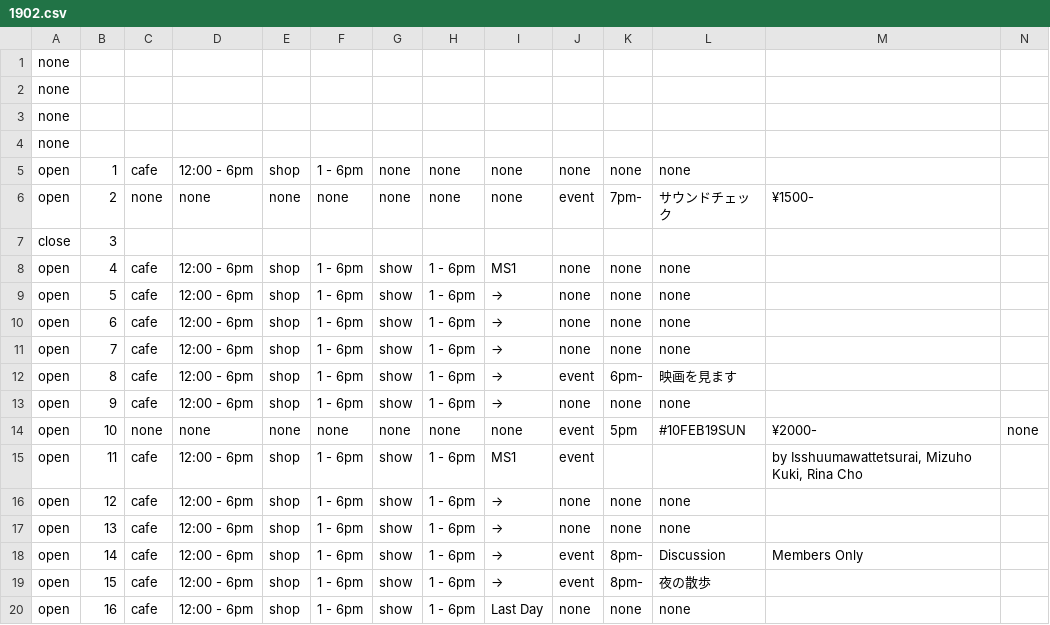
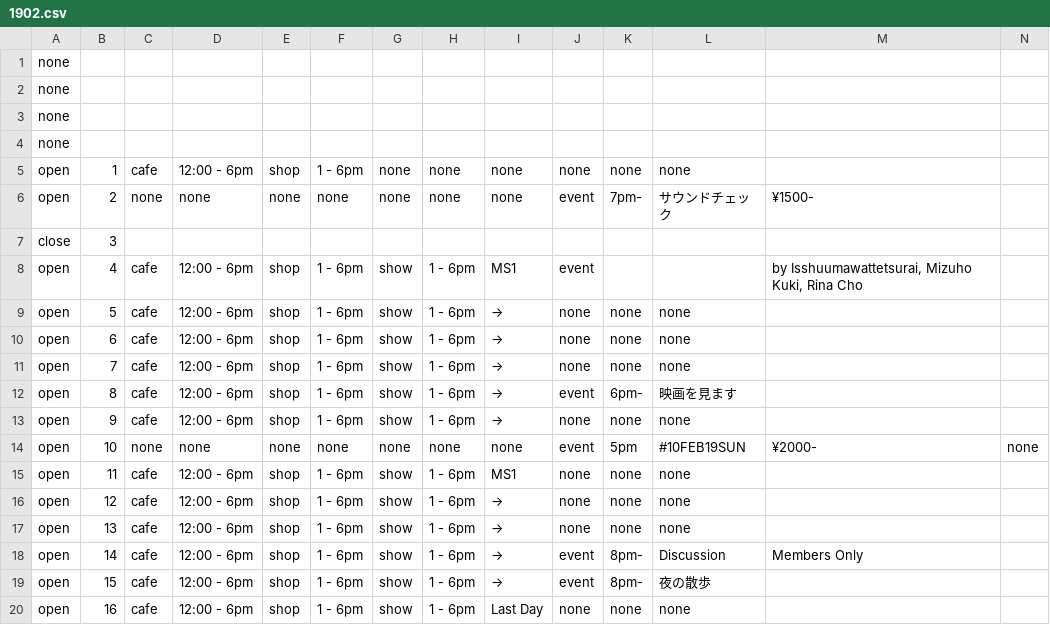
Before and after one commit to pe-hu/nishitemma, a CSV file: carender/1902.csv, drawn as a sheet; only a part is shown.

Commit message:
Update 1902.csv

```diff
--- a/carender/1902.csv
+++ b/carender/1902.csv
@@ -7,3 +7,3 @@ open,2,none,none,none,none,none,none,none,event,7pm-,サウンドチェック,¥
 close,3,
-open,4,cafe,12:00 - 6pm,shop,1 - 6pm,show,1 - 6pm,MS1,none,none,none,
+open,4,cafe,12:00 - 6pm,shop,1 - 6pm,show,1 - 6pm,MS1,event,,,"by Isshuumawattetsurai, Mizuho Kuki, Rina Cho"
 open,5,cafe,12:00 - 6pm,shop,1 - 6pm,show,1 - 6pm,→,none,none,none,
@@ -14,3 +14,3 @@ open,9,cafe,12:00 - 6pm,shop,1 - 6pm,show,1 - 6pm,→,none,none,none,
 open,10,none,none,none,none,none,none,none,event,5pm,#10FEB19SUN,¥2000-,none
-open,11,cafe,12:00 - 6pm,shop,1 - 6pm,show,1 - 6pm,MS1,event,,,"by Isshuumawattetsurai, Mizuho Kuki, Rina Cho"
+open,11,cafe,12:00 - 6pm,shop,1 - 6pm,show,1 - 6pm,MS1,none,none,none,
 open,12,cafe,12:00 - 6pm,shop,1 - 6pm,show,1 - 6pm,→,none,none,none,
```
